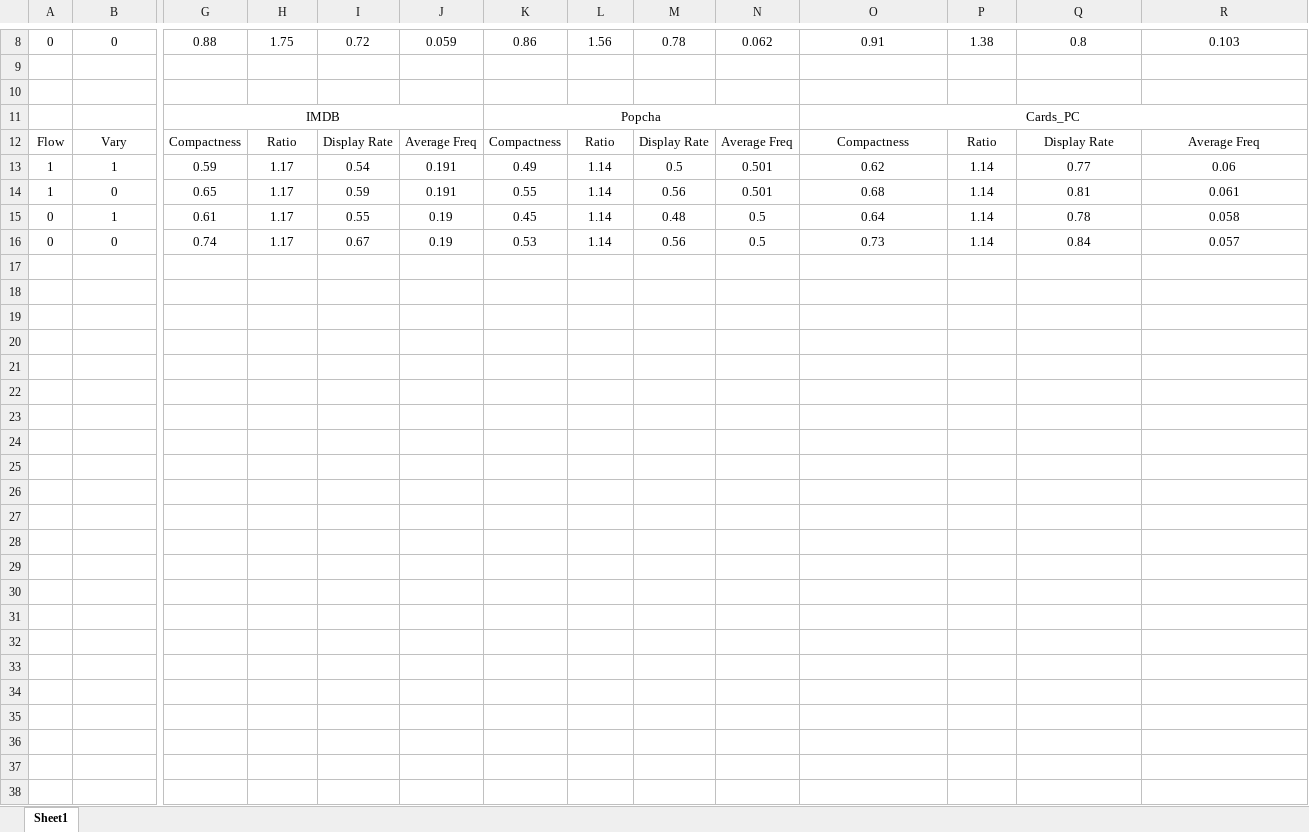
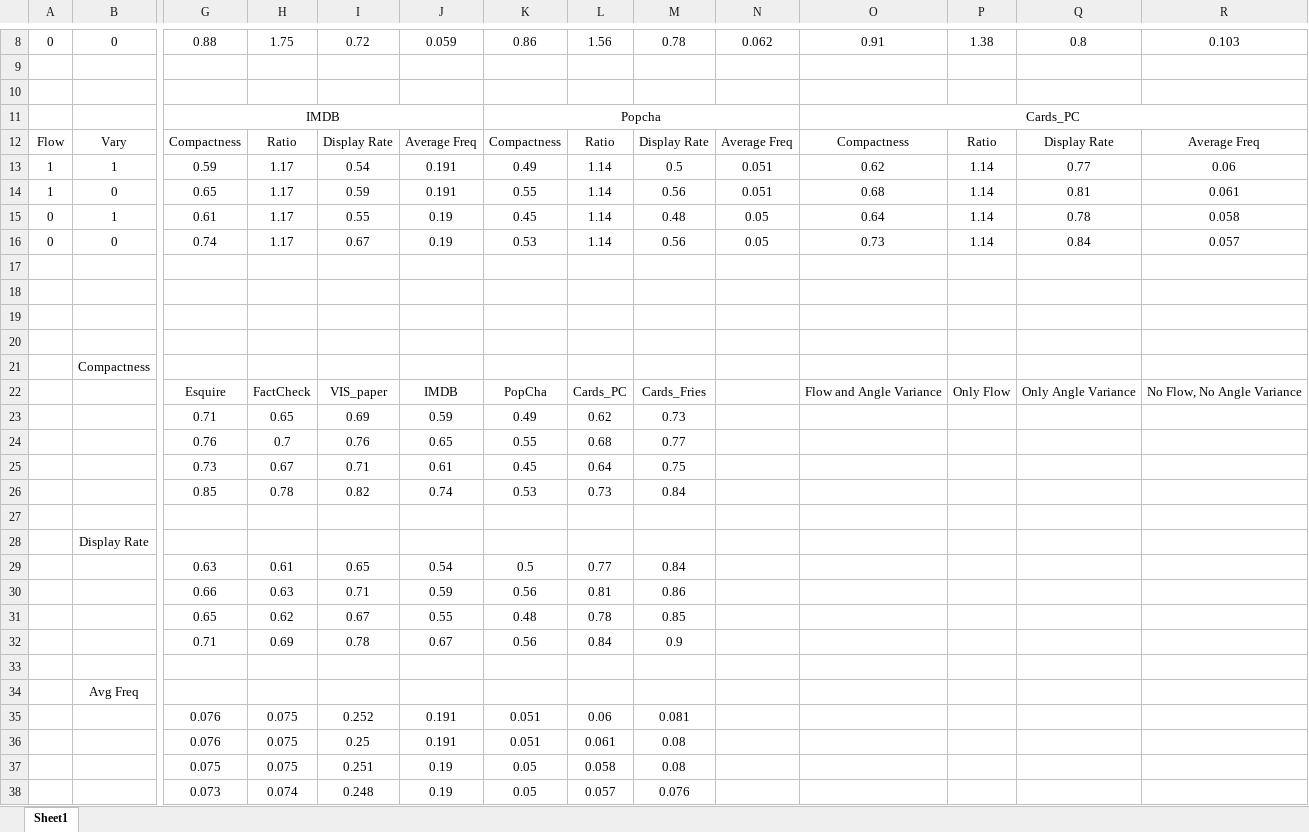
Before and after one commit to huyen-nguyen/WordStream, an Excel workbook: ResultDataNew.xlsx, sheet Sheet1, drawn as a sheet; only a part is shown, gaps mark what is left out; values as stored, in another font and other column widths than the file's, no borders; charts and pictures not drawn; rows hold the shown columns only; the diff names each change by its address in the sheet, - before the commit and + after, or states it on an @@ line.

```diff
--- a/ResultDataNew.xlsx (sheet Sheet1)
+++ b/ResultDataNew.xlsx (sheet Sheet1)
-N13:N14: 0.501
+N13:N14: 0.051
-N15:N16: 0.5
+N15:N16: 0.05
+row 17: (empty)
+row 18: (empty)
+row 19: (empty)
+row 20: (empty)
+row 21:  | Compactness
+row 22:  |  | Esquire | FactCheck | VIS_paper | IMDB | PopCha | Cards_PC | Cards_Fries |  | Flow and Angle Variance | Only Flow | Only Angle Variance | No Flow, No Angle Variance
+row 23:  |  | 0.71 | 0.65 | 0.69 | 0.59 | 0.49 | 0.62 | 0.73
+row 24:  |  | 0.76 | 0.7 | 0.76 | 0.65 | 0.55 | 0.68 | 0.77
+row 25:  |  | 0.73 | 0.67 | 0.71 | 0.61 | 0.45 | 0.64 | 0.75
+row 26:  |  | 0.85 | 0.78 | 0.82 | 0.74 | 0.53 | 0.73 | 0.84
+row 27: (empty)
+row 28:  | Display Rate
+row 29:  |  | 0.63 | 0.61 | 0.65 | 0.54 | 0.5 | 0.77 | 0.84
+row 30:  |  | 0.66 | 0.63 | 0.71 | 0.59 | 0.56 | 0.81 | 0.86
+row 31:  |  | 0.65 | 0.62 | 0.67 | 0.55 | 0.48 | 0.78 | 0.85
+row 32:  |  | 0.71 | 0.69 | 0.78 | 0.67 | 0.56 | 0.84 | 0.9
+row 33: (empty)
+row 34:  | Avg Freq
+row 35:  |  | 0.076 | 0.075 | 0.252 | 0.191 | 0.051 | 0.06 | 0.081
+row 36:  |  | 0.076 | 0.075 | 0.25 | 0.191 | 0.051 | 0.061 | 0.08
+row 37:  |  | 0.075 | 0.075 | 0.251 | 0.19 | 0.05 | 0.058 | 0.08
+row 38:  |  | 0.073 | 0.074 | 0.248 | 0.19 | 0.05 | 0.057 | 0.076
```
Also changed, not shown: charts or pictures, 11 other files.
